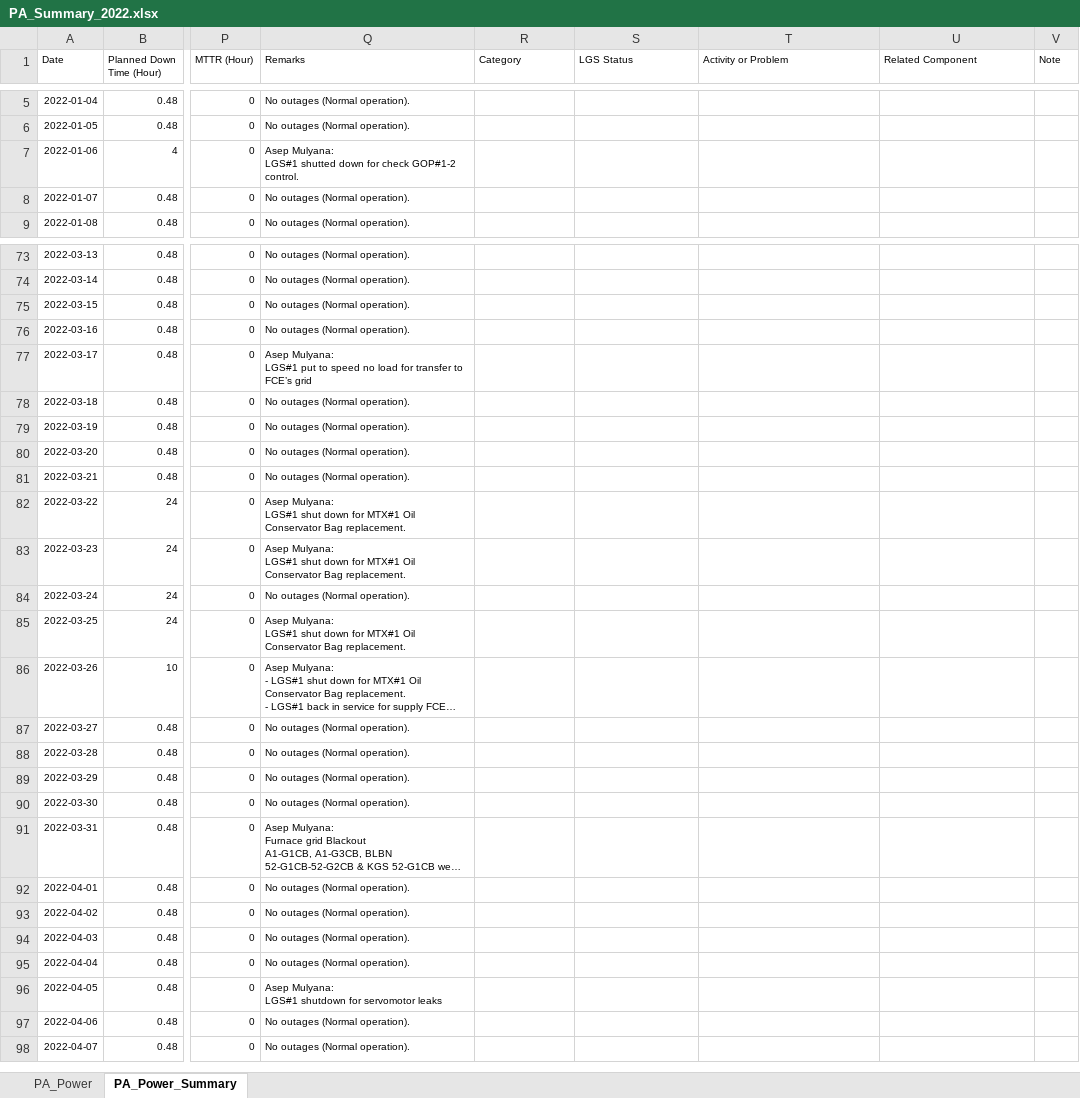
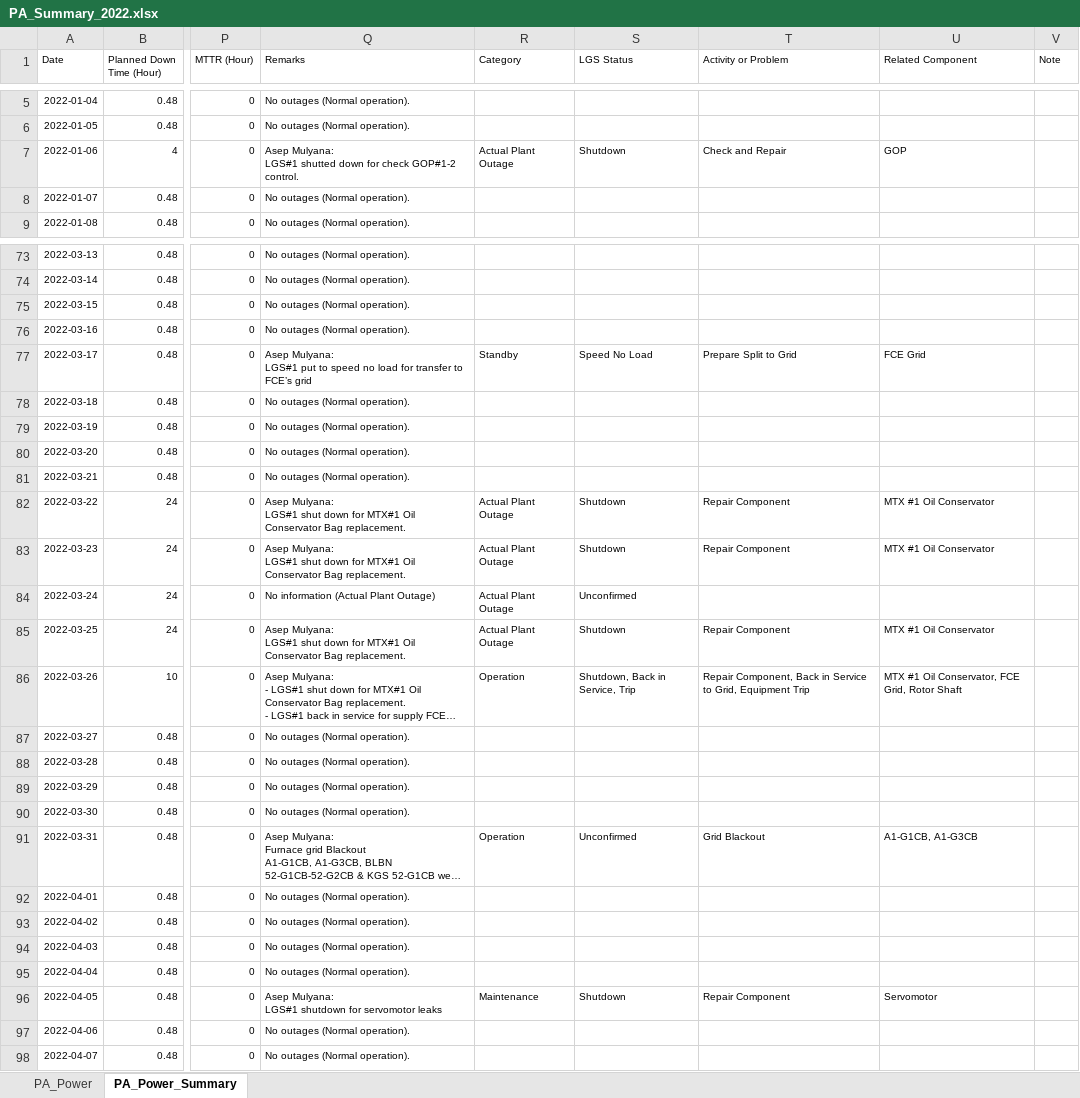
Before and after one commit to mekatronik-achmadi/Predict-CBM, an Excel workbook: Vale/Docs/DataPA/PA_Summary_2022.xlsx, sheet PA_Power_Summary, drawn as a sheet; only a part is shown, gaps mark what is left out; long unchanged cells end in …; values as stored, in another font and other column widths than the file's, no borders; the diff covers the shown part only; the diff names each change by its address in the sheet, - before the commit and + after, or states it on an @@ line.

```diff
--- a/Vale/Docs/DataPA/PA_Summary_2022.xlsx (sheet PA_Power_Summary)
+++ b/Vale/Docs/DataPA/PA_Summary_2022.xlsx (sheet PA_Power_Summary)
-R7 (Category): (empty)
+R7 (Category): Actual Plant Outage
-S7 (LGS Status): (empty)
+S7 (LGS Status): Shutdown
-T7 (Activity or Problem): (empty)
+T7 (Activity or Problem): Check and Repair
-U7 (Related Component): (empty)
+U7 (Related Component): GOP
-R77 (Category): (empty)
+R77 (Category): Standby
-S77 (LGS Status): (empty)
+S77 (LGS Status): Speed No Load
-T77 (Activity or Problem): (empty)
+T77 (Activity or Problem): Prepare Split to Grid
-U77 (Related Component): (empty)
+U77 (Related Component): FCE Grid
-R82:R85 (Category): (empty)
+R82:R85 (Category): Actual Plant Outage
-S82:S83 (LGS Status): (empty)
+S82:S83 (LGS Status): Shutdown
-T82:T83 (Activity or Problem): (empty)
+T82:T83 (Activity or Problem): Repair Component
-U82:U83 (Related Component): (empty)
+U82:U83 (Related Component): MTX #1 Oil Conservator
-Q84 (Remarks): No outages (Normal operation).
+Q84 (Remarks): No information (Actual Plant Outage)
-S84 (LGS Status): (empty)
+S84 (LGS Status): Unconfirmed
-S85 (LGS Status): (empty)
+S85 (LGS Status): Shutdown
-T85 (Activity or Problem): (empty)
+T85 (Activity or Problem): Repair Component
-U85 (Related Component): (empty)
+U85 (Related Component): MTX #1 Oil Conservator
-R86 (Category): (empty)
+R86 (Category): Operation
-S86 (LGS Status): (empty)
+S86 (LGS Status): Shutdown, Back in Service, Trip
-T86 (Activity or Problem): (empty)
+T86 (Activity or Problem): Repair Component, Back in Service to Grid, Equipment Trip
-U86 (Related Component): (empty)
+U86 (Related Component): MTX #1 Oil Conservator, FCE Grid, Rotor Shaft
-R91 (Category): (empty)
+R91 (Category): Operation
-S91 (LGS Status): (empty)
+S91 (LGS Status): Unconfirmed
-T91 (Activity or Problem): (empty)
+T91 (Activity or Problem): Grid Blackout
-U91 (Related Component): (empty)
+U91 (Related Component): A1-G1CB, A1-G3CB
-R96 (Category): (empty)
+R96 (Category): Maintenance
-S96 (LGS Status): (empty)
+S96 (LGS Status): Shutdown
-T96 (Activity or Problem): (empty)
+T96 (Activity or Problem): Repair Component
-U96 (Related Component): (empty)
+U96 (Related Component): Servomotor
```
Also changed, not shown: 109 edited cells elsewhere in this sheet, Vale/Docs/DataPA/PA_Summary_2020.xlsx, Vale/Docs/DataPA/PA_Summary_2021.xlsx.
